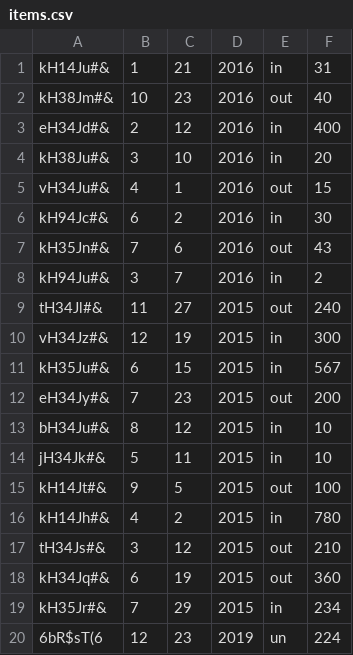
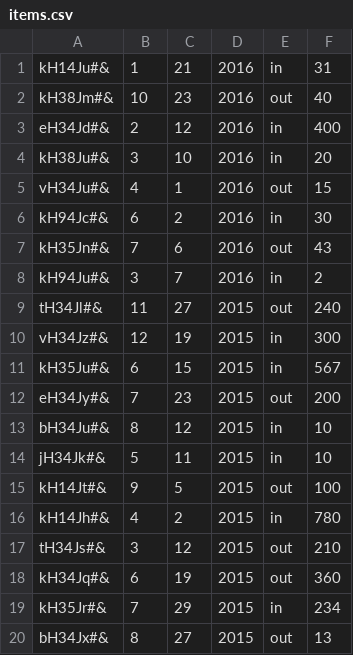
Before and after one commit to CodecoolKRK20173/erp-mvc-victoria, a CSV file: model/accounting/items.csv, drawn as a sheet.

Commit message:
return csv file to origin

```diff
--- a/model/accounting/items.csv
+++ b/model/accounting/items.csv
@@ -19,2 +19,2 @@ kH34Jq#&;6;19;2015;out;360
 kH35Jr#&;7;29;2015;in;234
-6bR$sT(6;12;23;2019;un;224
+bH34Jx#&;8;27;2015;out;13
```
